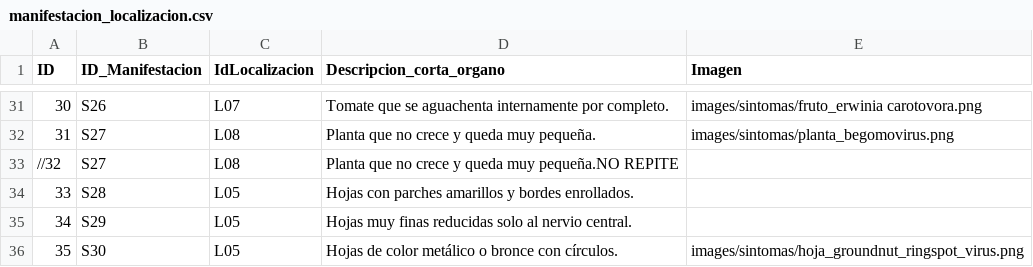
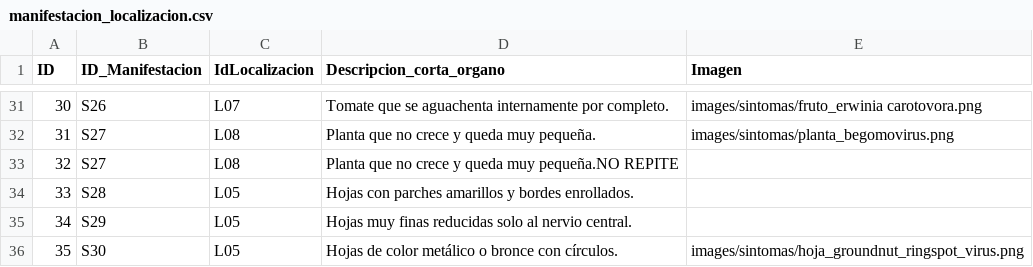
Before and after one commit to intaaersanpedrodejujuy/new_diagnostico_08062026, a CSV file: data/manifestacion_localizacion.csv, drawn as a sheet; only a part is shown, gaps mark what is left out.

Commit message:
Update manifestacion_localizacion.csv

```diff
--- a/data/manifestacion_localizacion.csv
+++ b/data/manifestacion_localizacion.csv
@@ -32,3 +32,3 @@ ID;ID_Manifestacion;IdLocalizacion;Descripcion_corta_organo;Imagen
 31;S27;L08;Planta que no crece y queda muy pequeña.;images/sintomas/planta_begomovirus.png
-//32;S27;L08;Planta que no crece y queda muy pequeña.NO REPITE;
+32;S27;L08;Planta que no crece y queda muy pequeña.NO REPITE;
 33;S28;L05;Hojas con parches amarillos y bordes enrollados.;
```
